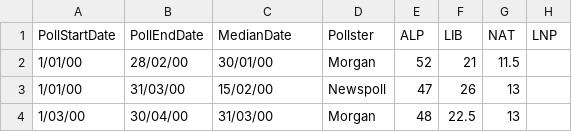
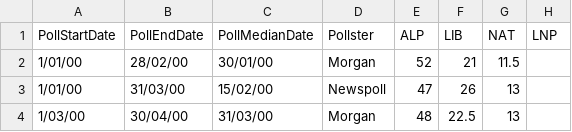
Before and after one commit to clintonboys/emma-chisit, a CSV file: polling_data/QLD_state_polls.csv, drawn as a sheet; only a part is shown; the diff names each change by its address in the sheet, - before the commit and + after, or states it on an @@ line.

```diff
--- a/polling_data/QLD_state_polls.csv
+++ b/polling_data/QLD_state_polls.csv
-C1: MedianDate
+C1: PollMedianDate
```
Also changed, not shown: polling_data/NSW_state_polls.csv, polling_data/SA_state_polls.csv, 8 other files.
